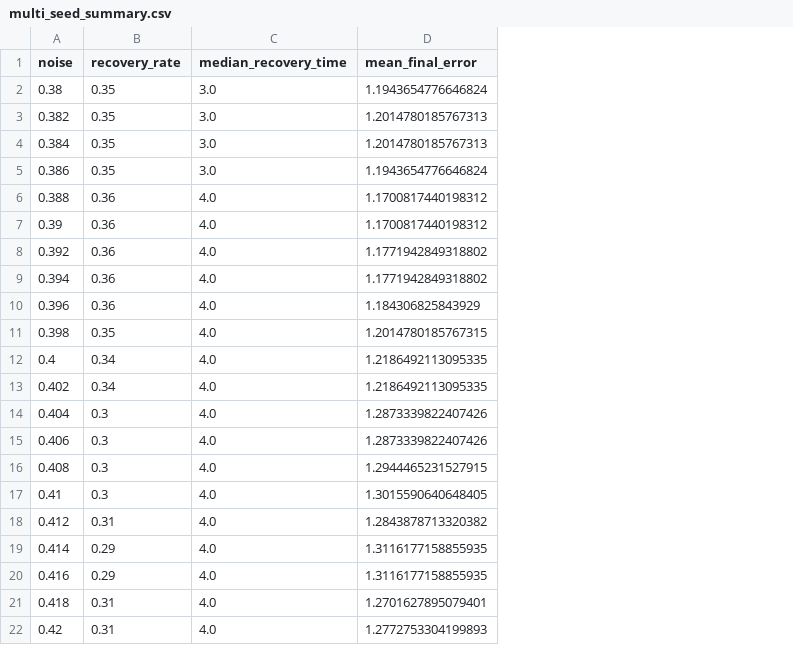
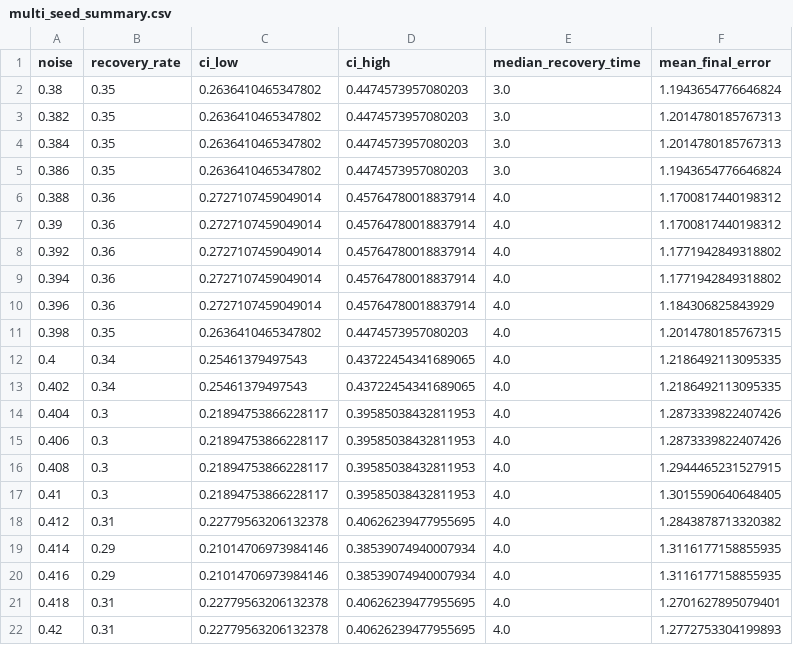
Before and after one commit to bzorg-labs/attractor-evidence-lab, a CSV file: results/multi_seed_summary.csv, drawn as a sheet; the diff names each change by its address in the sheet, - before the commit and + after, or states it on an @@ line.

Commit message:
Run multi-seed noise recovery analysis with confidence intervals

```diff
--- a/results/multi_seed_summary.csv
+++ b/results/multi_seed_summary.csv
+column C (ci_low), rows 2-22: 0.2636410465347802 | 0.2636410465347802 | 0.2636410465347802 | 0.2636410465347802 | 0.2727107459049014 | 0.2727107459049014 | 0.2727107459049014 | 0.2727107459049014 | 0.2727107459049014 | 0.2636410465347802 | 0.25461379497543 | 0.25461379497543 | 0.21894753866228117 | 0.21894753866228117 | 0.21894753866228117 | 0.21894753866228117 | 0.22779563206132378 | 0.21014706973984146 | 0.21014706973984146 | 0.22779563206132378 | 0.22779563206132378
+column D (ci_high), rows 2-22: 0.4474573957080203 | 0.4474573957080203 | 0.4474573957080203 | 0.4474573957080203 | 0.45764780018837914 | 0.45764780018837914 | 0.45764780018837914 | 0.45764780018837914 | 0.45764780018837914 | 0.4474573957080203 | 0.43722454341689065 | 0.43722454341689065 | 0.39585038432811953 | 0.39585038432811953 | 0.39585038432811953 | 0.39585038432811953 | 0.40626239477955695 | 0.38539074940007934 | 0.38539074940007934 | 0.40626239477955695 | 0.40626239477955695
```
Also changed, not shown: 2 other files.
